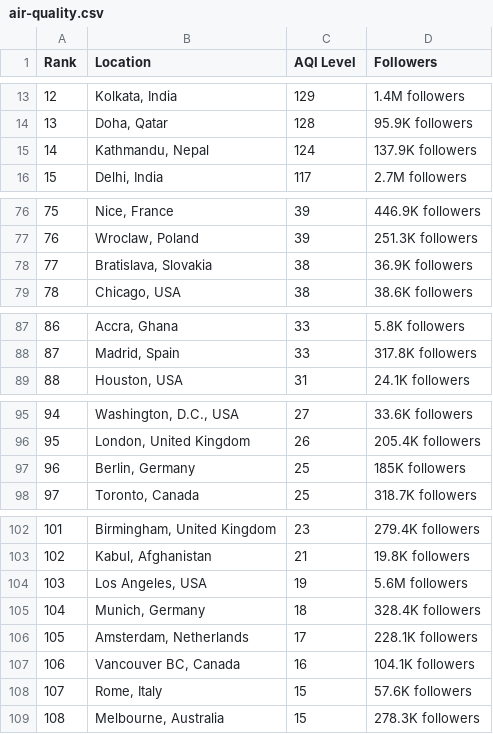
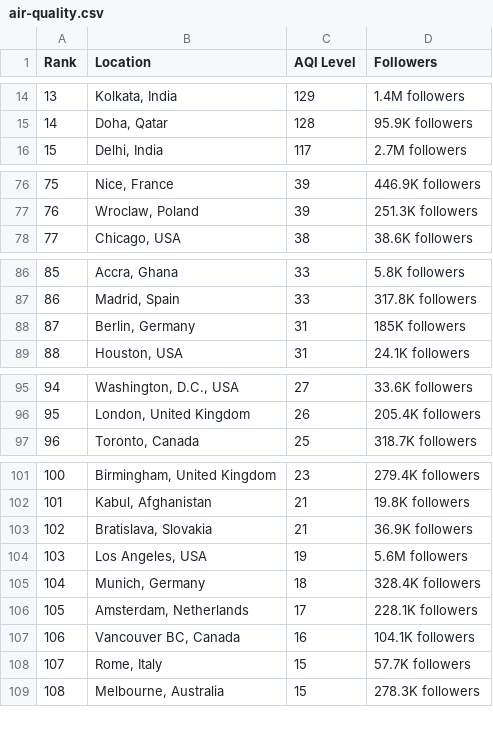
Before and after one commit to dipunew/Most-Polluted-Cities-in-The-World, a CSV file: air-quality.csv, drawn as a sheet; only a part is shown, gaps mark what is left out; removed rows and columns are numbered as before the commit, all else as after; the diff covers the shown part only; the diff names each change by its address in the sheet, - before the commit and + after, or states it on an @@ line.

```diff
--- a/air-quality.csv
+++ b/air-quality.csv
@@ column A (Rank) renumbered between rows 5 and 119 @@
-row 15: 14 | Kathmandu, Nepal | 124 | 137.9K followers
-row 78: 77 | Bratislava, Slovakia | 38 | 36.9K followers
+row 88: 87 | Berlin, Germany | 31 | 185K followers
-row 97: 96 | Berlin, Germany | 25 | 185K followers
+row 103: 102 | Bratislava, Slovakia | 21 | 36.9K followers
-D108 (Followers): 57.6K followers
+D108 (Followers): 57.7K followers
```
Also changed, not shown: 4 added rows, 3 removed rows and 3 edited cells elsewhere in this file.
